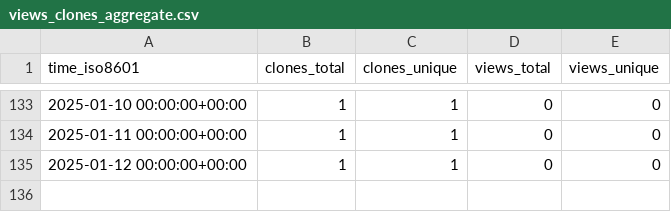
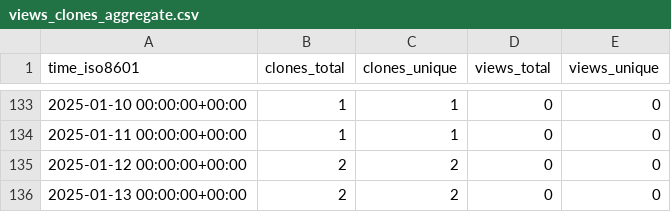
Before and after one commit to grp-bork/nevermore_profiler, a CSV file: grp-bork/nevermore_profiler/ghrs-data/views_clones_aggregate.csv, drawn as a sheet; only a part is shown, gaps mark what is left out.

```diff
--- a/grp-bork/nevermore_profiler/ghrs-data/views_clones_aggregate.csv
+++ b/grp-bork/nevermore_profiler/ghrs-data/views_clones_aggregate.csv
@@ -134,2 +134,3 @@ time_iso8601,clones_total,clones_unique,views_total,views_unique
 2025-01-11 00:00:00+00:00,1,1,0,0
-2025-01-12 00:00:00+00:00,1,1,0,0
+2025-01-12 00:00:00+00:00,2,2,0,0
+2025-01-13 00:00:00+00:00,2,2,0,0
```
Also changed, not shown: 1 other file.
